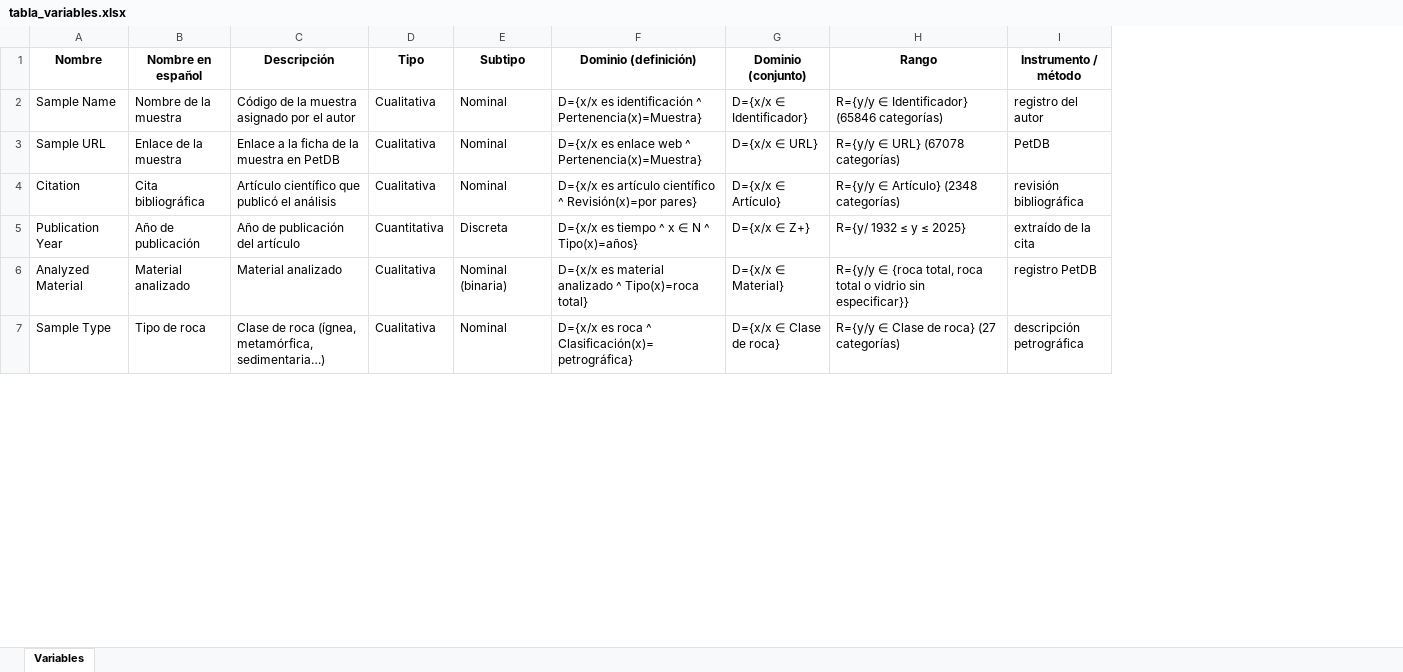
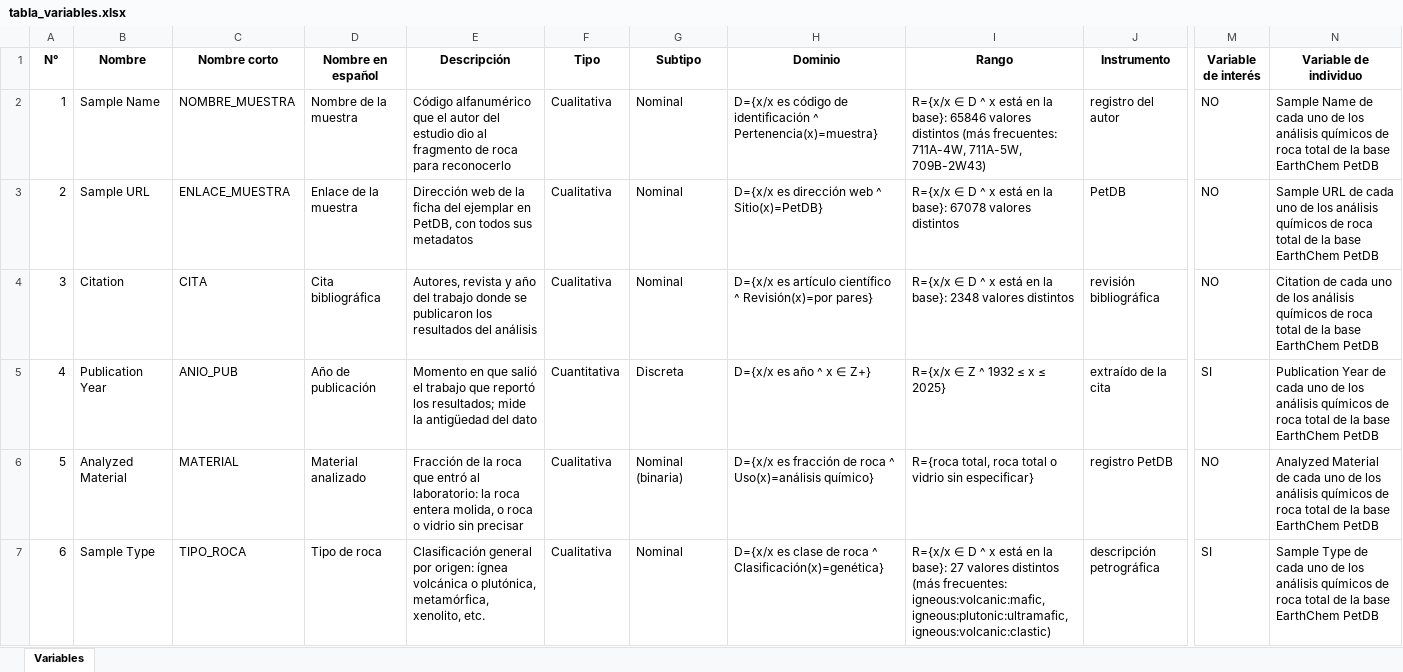
Before and after one commit to crisrumiguano-art/geoquimica-earthchem-ml, an Excel workbook: data/tabla_variables.xlsx, sheet Variables, drawn as a sheet; only a part is shown, gaps mark what is left out; values as stored, in another font and other column widths than the file's, no borders; removed rows and columns are numbered as before the commit, all else as after; the diff covers the shown part only; the diff names each change by its address in the sheet, - before the commit and + after, or states it on an @@ line.

```diff
--- a/data/tabla_variables.xlsx (sheet Variables)
+++ b/data/tabla_variables.xlsx (sheet Variables)
+column A (N°), rows 2-7: 1 | 2 | 3 | 4 | 5 | 6
+column C (Nombre corto), rows 2-7: NOMBRE_MUESTRA | ENLACE_MUESTRA | CITA | ANIO_PUB | MATERIAL | TIPO_ROCA
-column F (Dominio (definición)), rows 2-7: D={x/x es identificación ^ Pertenencia(x)=Muestra} | D={x/x es enlace web ^ Pertenencia(x)=Muestra} | D={x/x es artículo científico ^ Revisión(x)=por pares} | D={x/x es tiempo ^ x ∈ N ^ Tipo(x)=años} | D={x/x es material analizado ^ Tipo(x)=roca total} | D={x/x es roca ^ Clasificación(x)=petrográfica}
-column G (Dominio (conjunto)), rows 2-7: D={x/x ∈ Identificador} | D={x/x ∈ URL} | D={x/x ∈ Artículo} | D={x/x ∈ Z+} | D={x/x ∈ Material} | D={x/x ∈ Clase de roca}
+column H (Dominio), rows 2-7: D={x/x es código de identificación ^ Pertenencia(x)=muestra} | D={x/x es dirección web ^ Sitio(x)=PetDB} | D={x/x es artículo científico ^ Revisión(x)=por pares} | D={x/x es año ^ x ∈ Z+} | D={x/x es fracción de roca ^ Uso(x)=análisis químico} | D={x/x es clase de roca ^ Clasificación(x)=genética}
+column M (Variable de interés), rows 2-7: NO | NO | NO | SI | NO | SI
+column N (Variable de individuo), rows 2-7: Sample Name de cada uno de los análisis químicos de roca total de la base EarthChem PetDB | Sample URL de cada uno de los análisis químicos de roca total de la base EarthChem PetDB | Citation de cada uno de los análisis químicos de roca total de la base EarthChem PetDB | Publication Year de cada uno de los análisis químicos de roca total de la base EarthChem PetDB | Analyzed Material de cada uno de los análisis químicos de roca total de la base EarthChem PetDB | Sample Type de cada uno de los análisis químicos de roca total de la base EarthChem PetDB
-J1: Instrumento / método
+J1: Instrumento
-E2 (Descripción): Código de la muestra asignado por el autor
+E2 (Descripción): Código alfanumérico que el autor del estudio dio al fragmento de roca para reconocerlo
-I2 (Rango): R={y/y ∈ Identificador} (65846 categorías)
+I2 (Rango): R={x/x ∈ D ^ x está en la base}: 65846 valores distintos (más frecuentes: 711A-4W, 711A-5W, 709B-2W43)
-E3 (Descripción): Enlace a la ficha de la muestra en PetDB
+E3 (Descripción): Dirección web de la ficha del ejemplar en PetDB, con todos sus metadatos
-I3 (Rango): R={y/y ∈ URL} (67078 categorías)
+I3 (Rango): R={x/x ∈ D ^ x está en la base}: 67078 valores distintos
-E4 (Descripción): Artículo científico que publicó el análisis
+E4 (Descripción): Autores, revista y año del trabajo donde se publicaron los resultados del análisis
-I4 (Rango): R={y/y ∈ Artículo} (2348 categorías)
+I4 (Rango): R={x/x ∈ D ^ x está en la base}: 2348 valores distintos
-E5 (Descripción): Año de publicación del artículo
+E5 (Descripción): Momento en que salió el trabajo que reportó los resultados; mide la antigüedad del dato
-I5 (Rango): R={y/ 1932 ≤ y ≤ 2025}
+I5 (Rango): R={x/x ∈ Z ^ 1932 ≤ x ≤ 2025}
-E6 (Descripción): Material analizado
+E6 (Descripción): Fracción de la roca que entró al laboratorio: la roca entera molida, o roca o vidrio sin precisar
-I6 (Rango): R={y/y ∈ {roca total, roca total o vidrio sin especificar}}
+I6 (Rango): R={roca total, roca total o vidrio sin especificar}
-E7 (Descripción): Clase de roca (ígnea, metamórfica, sedimentaria…)
+E7 (Descripción): Clasificación general por origen: ígnea volcánica o plutónica, metamórfica, xenolito, etc.
-I7 (Rango): R={y/y ∈ Clase de roca} (27 categorías)
+I7 (Rango): R={x/x ∈ D ^ x está en la base}: 27 valores distintos (más frecuentes: igneous:volcanic:mafic, igneous:plutonic:ultramafic, igneous:volcanic:clastic)
```
Also changed, not shown: 143 edited cells elsewhere in this sheet, 32 other files.
